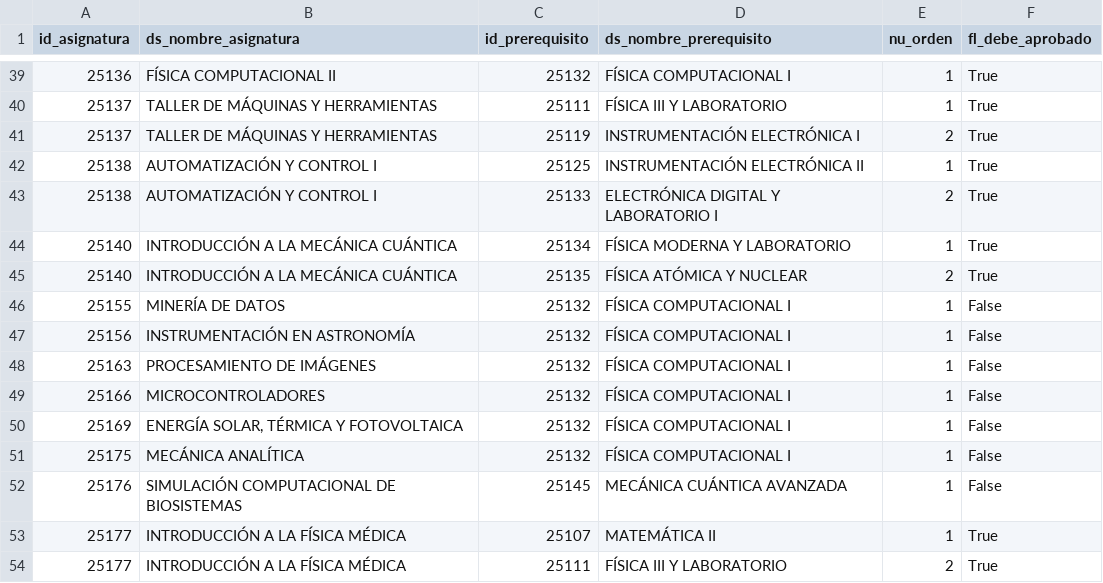
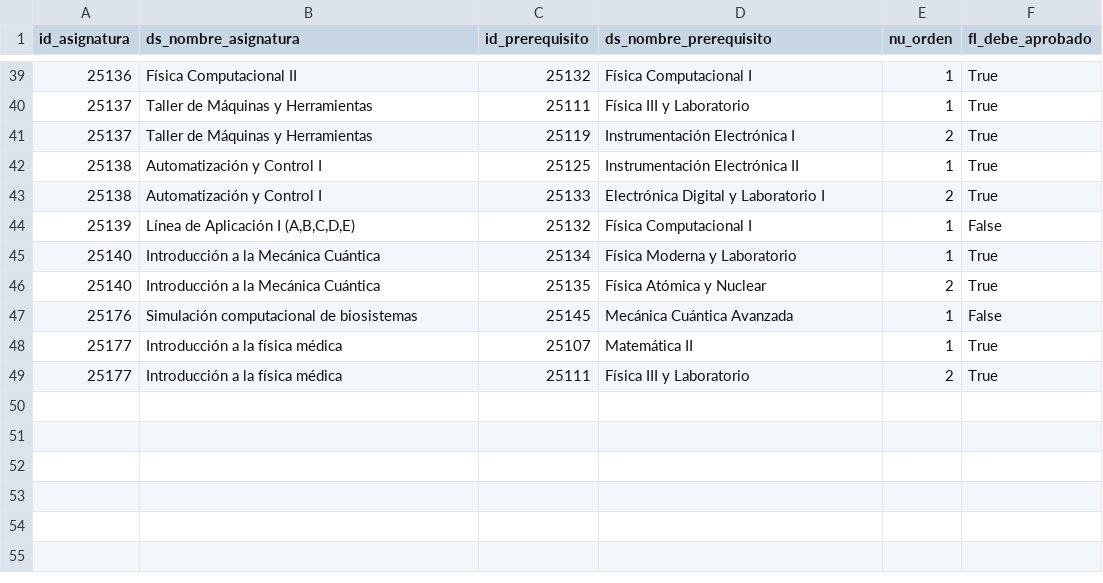
Before and after one commit to isabelnieto900/pensunet, a CSV file: data/reference/prerequisitos_fisica.csv, drawn as a sheet; only a part is shown, gaps mark what is left out; the diff covers the shown part only.

```diff
--- a/data/reference/prerequisitos_fisica.csv
+++ b/data/reference/prerequisitos_fisica.csv
@@ -39,16 +39,11 @@ id_asignatura,ds_nombre_asignatura,id_prerequisito,ds_nombre_prerequisito,nu_ord
-25136,FÍSICA COMPUTACIONAL II,25132,FÍSICA COMPUTACIONAL I,1,True
-25137,TALLER DE MÁQUINAS Y HERRAMIENTAS,25111,FÍSICA III Y LABORATORIO,1,True
-25137,TALLER DE MÁQUINAS Y HERRAMIENTAS,25119,INSTRUMENTACIÓN ELECTRÓNICA I,2,True
-25138,AUTOMATIZACIÓN Y CONTROL I,25125,INSTRUMENTACIÓN ELECTRÓNICA II,1,True
-25138,AUTOMATIZACIÓN Y CONTROL I,25133,ELECTRÓNICA DIGITAL Y LABORATORIO I,2,True
-25140,INTRODUCCIÓN A LA MECÁNICA CUÁNTICA,25134,FÍSICA MODERNA Y LABORATORIO,1,True
-25140,INTRODUCCIÓN A LA MECÁNICA CUÁNTICA,25135,FÍSICA ATÓMICA Y NUCLEAR,2,True
-25155,MINERÍA DE DATOS,25132,FÍSICA COMPUTACIONAL I,1,False
-25156,INSTRUMENTACIÓN EN ASTRONOMÍA,25132,FÍSICA COMPUTACIONAL I,1,False
-25163,PROCESAMIENTO DE IMÁGENES,25132,FÍSICA COMPUTACIONAL I,1,False
-25166,MICROCONTROLADORES,25132,FÍSICA COMPUTACIONAL I,1,False
-25169,"ENERGÍA SOLAR, TÉRMICA Y FOTOVOLTAICA",25132,FÍSICA COMPUTACIONAL I,1,False
-25175,MECÁNICA ANALÍTICA,25132,FÍSICA COMPUTACIONAL I,1,False
-25176,SIMULACIÓN COMPUTACIONAL DE BIOSISTEMAS,25145,MECÁNICA CUÁNTICA AVANZADA,1,False
-25177,INTRODUCCIÓN A LA FÍSICA MÉDICA,25107,MATEMÁTICA II,1,True
-25177,INTRODUCCIÓN A LA FÍSICA MÉDICA,25111,FÍSICA III Y LABORATORIO,2,True
+25136,Física Computacional II,25132,Física Computacional I,1,True
+25137,Taller de Máquinas y Herramientas,25111,Física III y Laboratorio,1,True
+25137,Taller de Máquinas y Herramientas,25119,Instrumentación Electrónica I,2,True
+25138,Automatización y Control I,25125,Instrumentación Electrónica II,1,True
+25138,Automatización y Control I,25133,Electrónica Digital y Laboratorio I,2,True
+25139,"Línea de Aplicación I (A,B,C,D,E)",25132,Física Computacional I,1,False
+25140,Introducción a la Mecánica Cuántica,25134,Física Moderna y Laboratorio,1,True
+25140,Introducción a la Mecánica Cuántica,25135,Física Atómica y Nuclear,2,True
+25176,Simulación computacional de biosistemas,25145,Mecánica Cuántica Avanzada,1,False
+25177,Introducción a la física médica,25107,Matemática II,1,True
+25177,Introducción a la física médica,25111,Física III y Laboratorio,2,True
```
Also changed, not shown: 74 edited cells elsewhere in this file, data/reference/pensum_fisica.csv, 45 other files.
